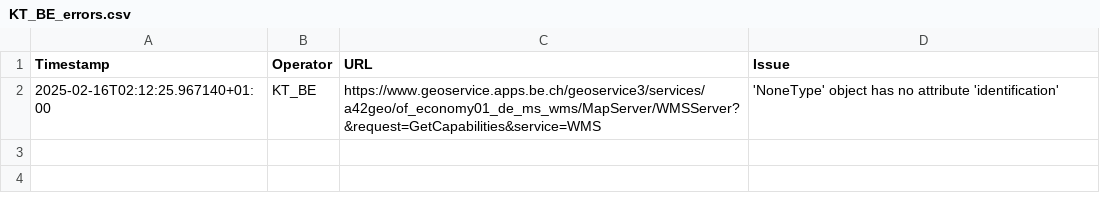
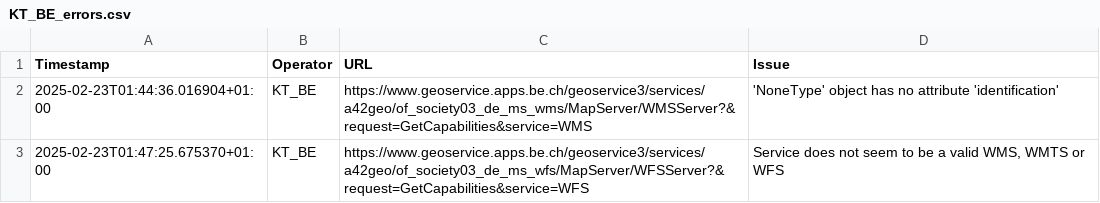
Before and after one commit to FHNW-IVGI/Geoharvester, a CSV file: scraper/tools/KT_BE_errors.csv, drawn as a sheet.

```diff
--- a/scraper/tools/KT_BE_errors.csv
+++ b/scraper/tools/KT_BE_errors.csv
@@ -1,2 +1,3 @@
 Timestamp,Operator,URL,Issue
-2025-02-16T02:12:25.967140+01:00,KT_BE,https://www.geoservice.apps.be.ch/geoservice3/services/a42geo/of_economy01_de_ms_wms/MapServer/WMSServer?&request=GetCapabilities&service=WMS,"'NoneType' object has no attribute 'identification'"
+2025-02-23T01:44:36.016904+01:00,KT_BE,https://www.geoservice.apps.be.ch/geoservice3/services/a42geo/of_society03_de_ms_wms/MapServer/WMSServer?&request=GetCapabilities&service=WMS,"'NoneType' object has no attribute 'identification'"
+2025-02-23T01:47:25.675370+01:00,KT_BE,https://www.geoservice.apps.be.ch/geoservice3/services/a42geo/of_society03_de_ms_wfs/MapServer/WFSServer?&request=GetCapabilities&service=WFS,"Service does not seem to be a valid WMS, WMTS or WFS"
```
Also changed, not shown: scraper/tools/Geodienste_errors.csv, scraper/tools/KT_FR_errors.csv, 9 other files.
